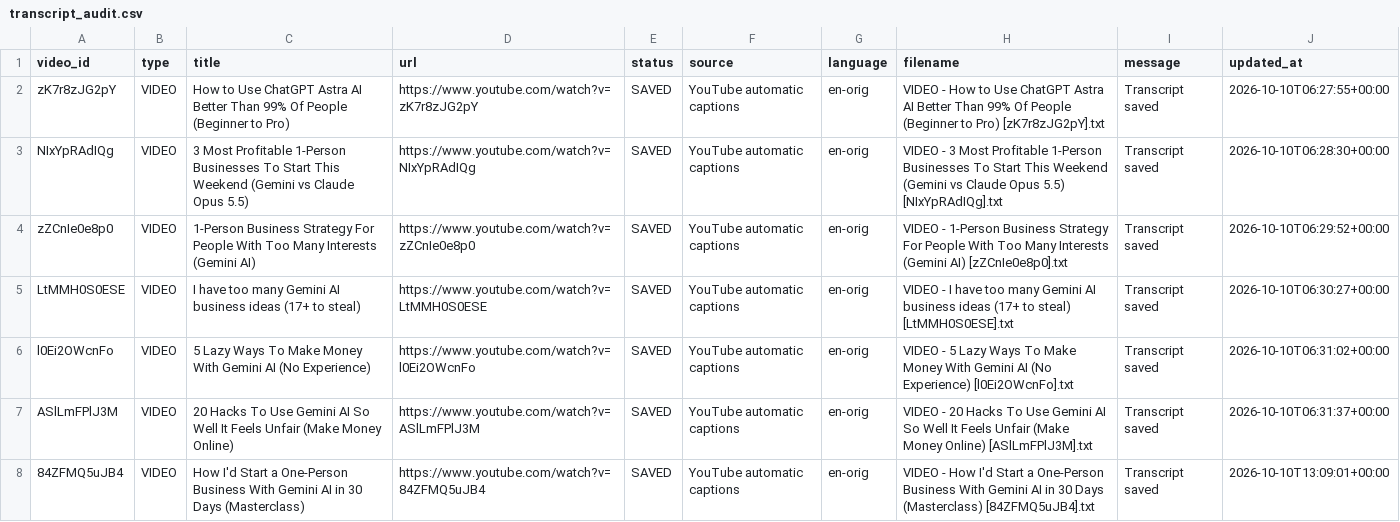
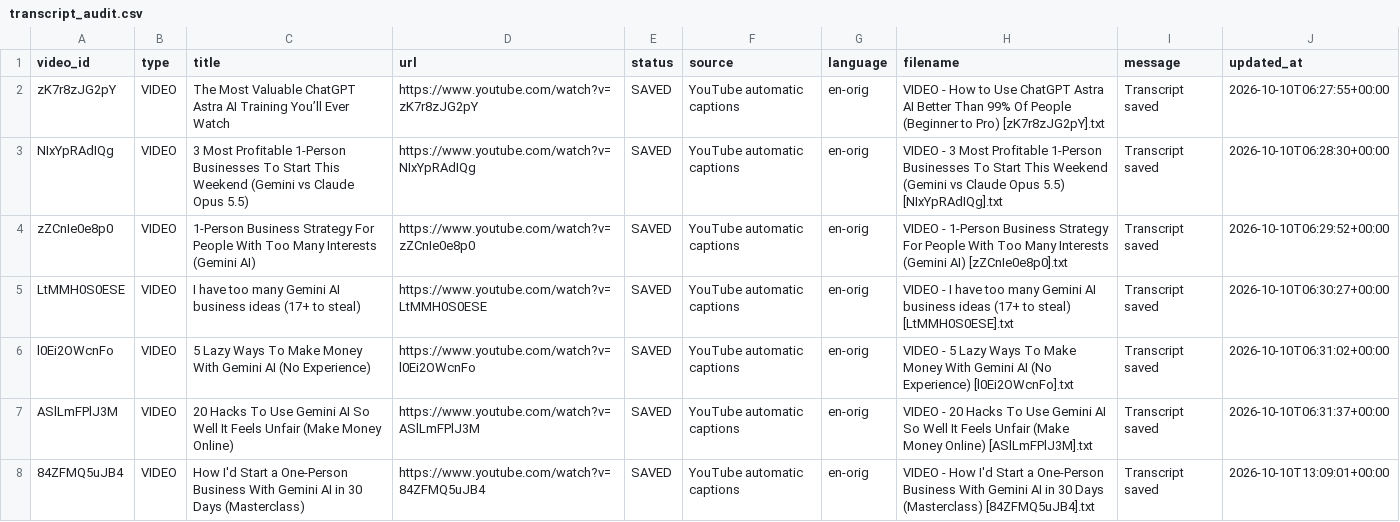
Before and after one commit to therandomhuman-hub/Youtube_Transcript_Extractor, a CSV file: completed/Shawn Builds AI/transcript_audit.csv, drawn as a sheet; only a part is shown.

```diff
--- a/completed/Shawn Builds AI/transcript_audit.csv
+++ b/completed/Shawn Builds AI/transcript_audit.csv
@@ -1,3 +1,3 @@
 video_id,type,title,url,status,source,language,filename,message,updated_at
-zK7r8zJG2pY,VIDEO,How to Use ChatGPT Astra AI Better Than 99% Of People (Beginner to Pro),https://www.youtube.com/watch?v=zK7r8zJG2pY,SAVED,YouTube automatic captions,en-orig,VIDEO - How to Use ChatGPT Astra AI Better Than 99% Of People (Beginner to Pro) [zK7r8zJG2pY].txt,Transcript saved,2026-10-10T06:27:55+00:00
+zK7r8zJG2pY,VIDEO,The Most Valuable ChatGPT Astra AI Training You’ll Ever Watch,https://www.youtube.com/watch?v=zK7r8zJG2pY,SAVED,YouTube automatic captions,en-orig,VIDEO - How to Use ChatGPT Astra AI Better Than 99% Of People (Beginner to Pro) [zK7r8zJG2pY].txt,Transcript saved,2026-10-10T06:27:55+00:00
 NIxYpRAdIQg,VIDEO,3 Most Profitable 1-Person Businesses To Start This Weekend (Gemini vs Claude Opus 5.5),https://www.youtube.com/watch?v=NIxYpRAdIQg,SAVED,YouTube automatic captions,en-orig,VIDEO - 3 Most Profitable 1-Person Businesses To Start This Weekend (Gemini vs Claude Opus 5.5) [NIxYpRAdIQg].txt,Transcript saved,2026-10-10T06:28:30+00:00
```
Also changed, not shown: Jack Neel/transcript_audit.csv, Joshua Elder/transcript_audit.csv, 50 other files.
